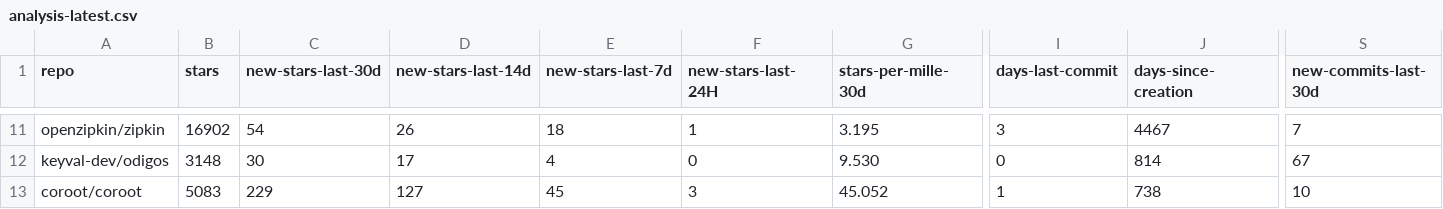
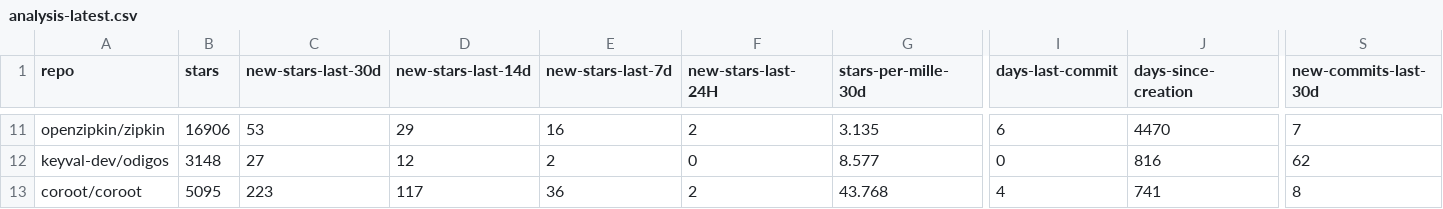
Before and after one commit to emanuelef/observability-tools-github-stats, a CSV file: analysis-latest.csv, drawn as a sheet; only a part is shown, gaps mark what is left out; the diff covers the shown part only; the diff names each change by its address in the sheet, - before the commit and + after, or states it on an @@ line.

```diff
--- a/analysis-latest.csv
+++ b/analysis-latest.csv
-B11 (stars): 16902
+B11 (stars): 16906
-C11 (new-stars-last-30d): 54
+C11 (new-stars-last-30d): 53
-D11 (new-stars-last-14d): 26
+D11 (new-stars-last-14d): 29
-E11 (new-stars-last-7d): 18
+E11 (new-stars-last-7d): 16
-F11 (new-stars-last-24H): 1
+F11 (new-stars-last-24H): 2
-G11 (stars-per-mille-30d): 3.195
+G11 (stars-per-mille-30d): 3.135
-I11 (days-last-commit): 3
+I11 (days-last-commit): 6
-J11 (days-since-creation): 4467
+J11 (days-since-creation): 4470
-C12 (new-stars-last-30d): 30
+C12 (new-stars-last-30d): 27
-D12 (new-stars-last-14d): 17
+D12 (new-stars-last-14d): 12
-E12 (new-stars-last-7d): 4
+E12 (new-stars-last-7d): 2
-G12 (stars-per-mille-30d): 9.530
+G12 (stars-per-mille-30d): 8.577
-J12 (days-since-creation): 814
+J12 (days-since-creation): 816
-S12 (new-commits-last-30d): 67
+S12 (new-commits-last-30d): 62
-B13 (stars): 5083
+B13 (stars): 5095
-C13 (new-stars-last-30d): 229
+C13 (new-stars-last-30d): 223
-D13 (new-stars-last-14d): 127
+D13 (new-stars-last-14d): 117
-E13 (new-stars-last-7d): 45
+E13 (new-stars-last-7d): 36
-F13 (new-stars-last-24H): 3
+F13 (new-stars-last-24H): 2
-G13 (stars-per-mille-30d): 45.052
+G13 (stars-per-mille-30d): 43.768
-I13 (days-last-commit): 1
+I13 (days-last-commit): 4
-J13 (days-since-creation): 738
+J13 (days-since-creation): 741
-S13 (new-commits-last-30d): 10
+S13 (new-commits-last-30d): 8
```
Also changed, not shown: 88 edited cells elsewhere in this file, 3 other files.
